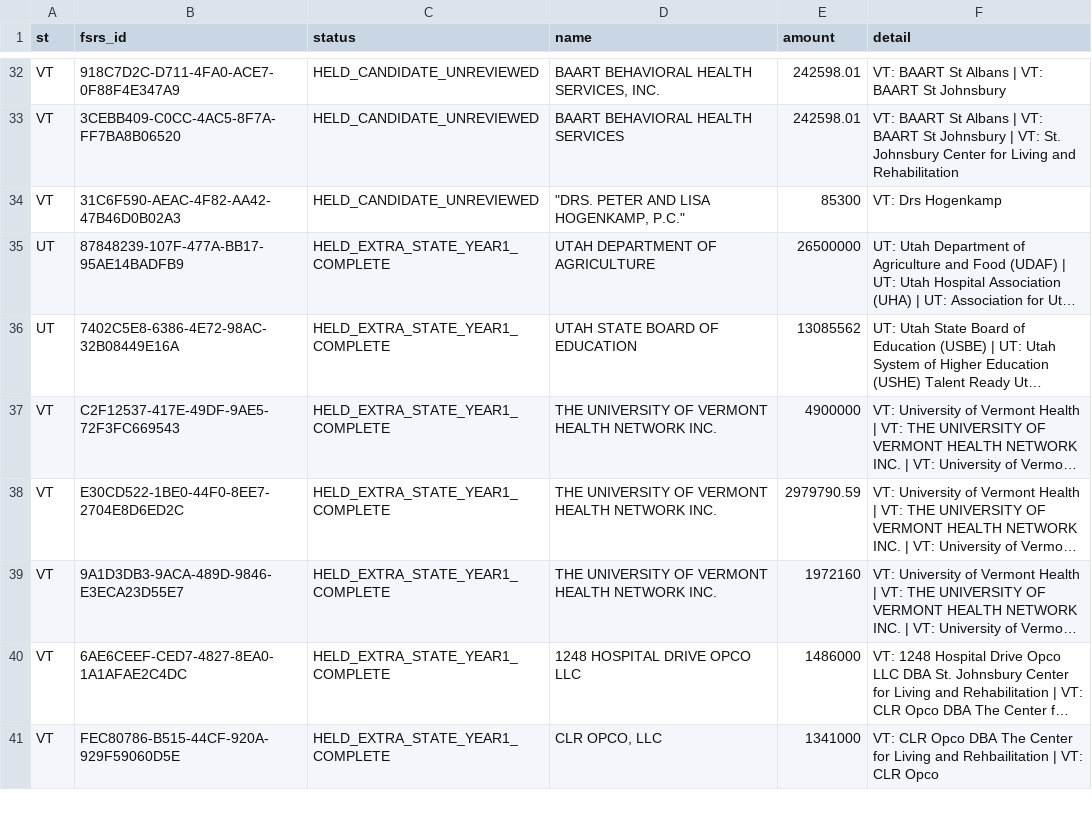
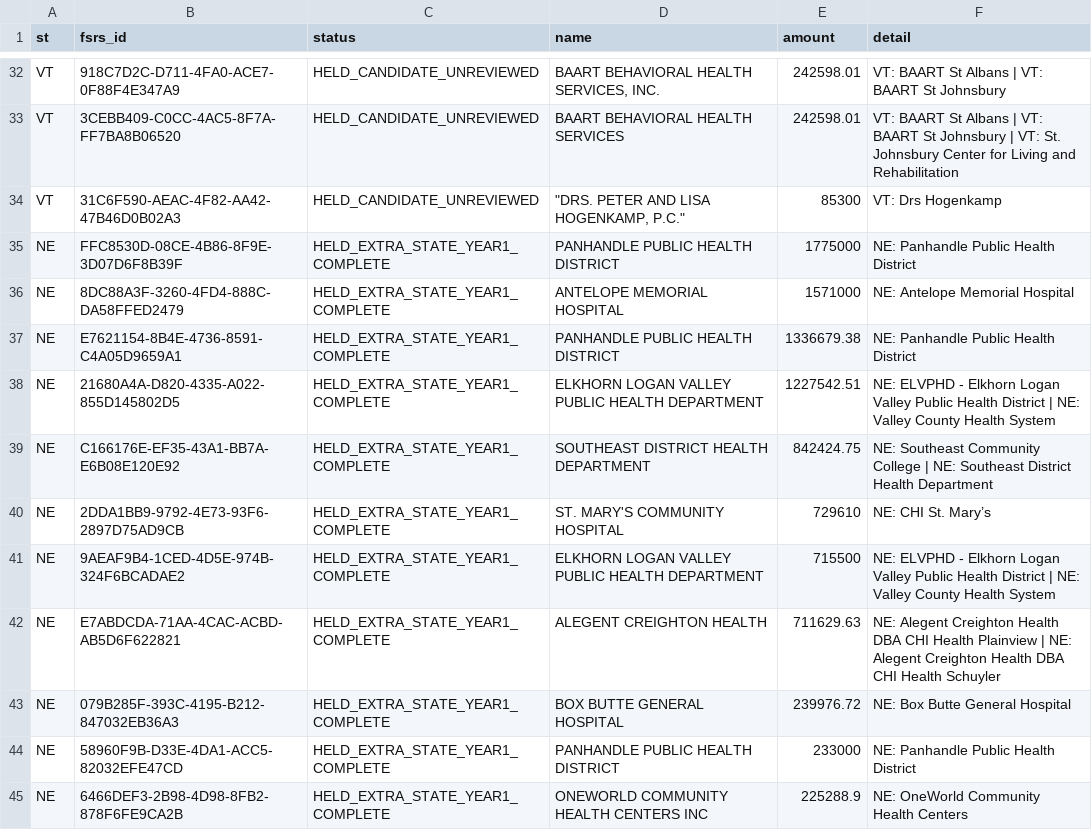
Before and after one commit to INicchitta12/RHTP_Tracker, a CSV file: data/reference/fsrs_held.csv, drawn as a sheet; only a part is shown, gaps mark what is left out; the shorter side is filled out with more unchanged rows; long unchanged cells end in …; the diff covers the shown part only; the diff names each change by its address in the sheet, - before the commit and + after, or states it on an @@ line.

```diff
--- a/data/reference/fsrs_held.csv
+++ b/data/reference/fsrs_held.csv
+row 35: NE | FFC8530D-08CE-4B86-8F9E-3D07D6F8B39F | HELD_EXTRA_STATE_YEAR1_COMPLETE | PANHANDLE PUBLIC HEALTH DISTRICT | 1775000 | NE: Panhandle Public Health District
+row 36: NE | 8DC88A3F-3260-4FD4-888C-DA58FFED2479 | HELD_EXTRA_STATE_YEAR1_COMPLETE | ANTELOPE MEMORIAL HOSPITAL | 1571000 | NE: Antelope Memorial Hospital
+row 37: NE | E7621154-8B4E-4736-8591-C4A05D9659A1 | HELD_EXTRA_STATE_YEAR1_COMPLETE | PANHANDLE PUBLIC HEALTH DISTRICT | 1336679.38 | NE: Panhandle Public Health District
+row 38: NE | 21680A4A-D820-4335-A022-855D145802D5 | HELD_EXTRA_STATE_YEAR1_COMPLETE | ELKHORN LOGAN VALLEY PUBLIC HEALTH DEPARTMENT | 1227542.51 | NE: ELVPHD - Elkhorn Logan Valley Public Health District | NE: Valley County Health System
+row 39: NE | C166176E-EF35-43A1-BB7A-E6B08E120E92 | HELD_EXTRA_STATE_YEAR1_COMPLETE | SOUTHEAST DISTRICT HEALTH DEPARTMENT | 842424.75 | NE: Southeast Community College | NE: Southeast District Health Department
+row 40: NE | 2DDA1BB9-9792-4E73-93F6-2897D75AD9CB | HELD_EXTRA_STATE_YEAR1_COMPLETE | ST. MARY'S COMMUNITY HOSPITAL | 729610 | NE: CHI St. Mary’s
+row 41: NE | 9AEAF9B4-1CED-4D5E-974B-324F6BCADAE2 | HELD_EXTRA_STATE_YEAR1_COMPLETE | ELKHORN LOGAN VALLEY PUBLIC HEALTH DEPARTMENT | 715500 | NE: ELVPHD - Elkhorn Logan Valley Public Health District | NE: Valley County Health System
+row 42: NE | E7ABDCDA-71AA-4CAC-ACBD-AB5D6F622821 | HELD_EXTRA_STATE_YEAR1_COMPLETE | ALEGENT CREIGHTON HEALTH | 711629.63 | NE: Alegent Creighton Health DBA CHI Health Plainview | NE: Alegent Creighton Health DBA CHI Health Schuyler
+row 43: NE | 079B285F-393C-4195-B212-847032EB36A3 | HELD_EXTRA_STATE_YEAR1_COMPLETE | BOX BUTTE GENERAL HOSPITAL | 239976.72 | NE: Box Butte General Hospital
+row 44: NE | 58960F9B-D33E-4DA1-ACC5-82032EFE47CD | HELD_EXTRA_STATE_YEAR1_COMPLETE | PANHANDLE PUBLIC HEALTH DISTRICT | 233000 | NE: Panhandle Public Health District
+row 45: NE | 6466DEF3-2B98-4D98-8FB2-878F6FE9CA2B | HELD_EXTRA_STATE_YEAR1_COMPLETE | ONEWORLD COMMUNITY HEALTH CENTERS INC | 225288.9 | NE: OneWorld Community Health Centers
```
Also changed, not shown: 11 added rows and 1 removed row elsewhere in this file, data/reference/rural_cut_by_state.csv, data/reference/rural_cut_rows.csv, 19 other files.
